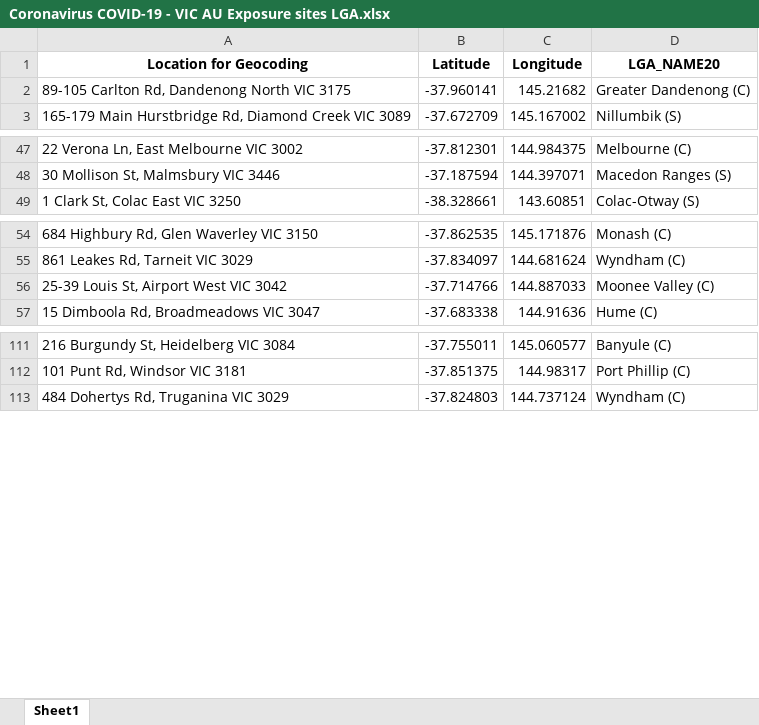
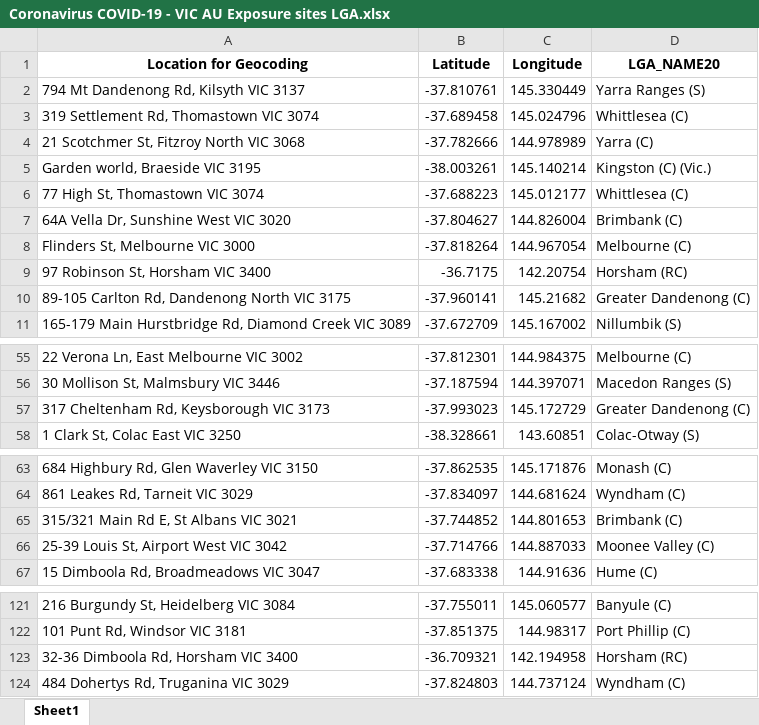
Before and after one commit to Mike-Honey/covid-19-vic-au, an Excel workbook: Coronavirus COVID-19 - VIC AU Exposure sites LGA.xlsx, sheet Sheet1, drawn as a sheet; only a part is shown, gaps mark what is left out; values as stored, in another font and other column widths than the file's, no borders; the diff names each change by its address in the sheet, - before the commit and + after, or states it on an @@ line.

```diff
--- a/Coronavirus COVID-19 - VIC AU Exposure sites LGA.xlsx (sheet Sheet1)
+++ b/Coronavirus COVID-19 - VIC AU Exposure sites LGA.xlsx (sheet Sheet1)
+row 2: 794 Mt Dandenong Rd, Kilsyth VIC 3137 | -37.810761 | 145.330449 | Yarra Ranges (S)
+row 3: 319 Settlement Rd, Thomastown VIC 3074 | -37.689458 | 145.024796 | Whittlesea (C)
+row 4: 21 Scotchmer St, Fitzroy North VIC 3068 | -37.782666 | 144.978989 | Yarra (C)
+row 5: Garden world, Braeside VIC 3195 | -38.003261 | 145.140214 | Kingston (C) (Vic.)
+row 6: 77 High St, Thomastown VIC 3074 | -37.688223 | 145.012177 | Whittlesea (C)
+row 7: 64A Vella Dr, Sunshine West VIC 3020 | -37.804627 | 144.826004 | Brimbank (C)
+row 8: Flinders St, Melbourne VIC 3000 | -37.818264 | 144.967054 | Melbourne (C)
+row 9: 97 Robinson St, Horsham VIC 3400 | -36.7175 | 142.20754 | Horsham (RC)
+row 57: 317 Cheltenham Rd, Keysborough VIC 3173 | -37.993023 | 145.172729 | Greater Dandenong (C)
+row 65: 315/321 Main Rd E, St Albans VIC 3021 | -37.744852 | 144.801653 | Brimbank (C)
+row 123: 32-36 Dimboola Rd, Horsham VIC 3400 | -36.709321 | 142.194958 | Horsham (RC)
```
Also changed, not shown: Coronavirus COVID-19 - VIC AU Exposure sites.xlsx, 1 other file.
